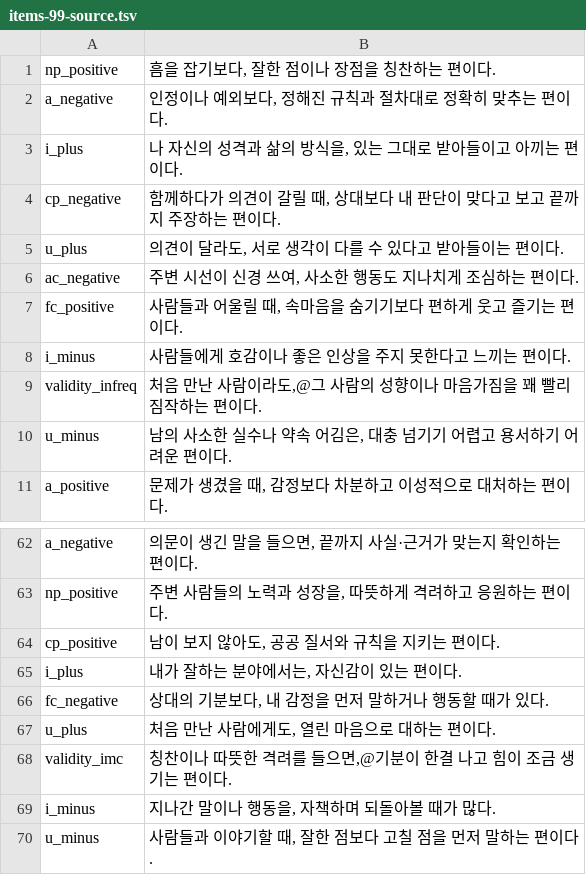
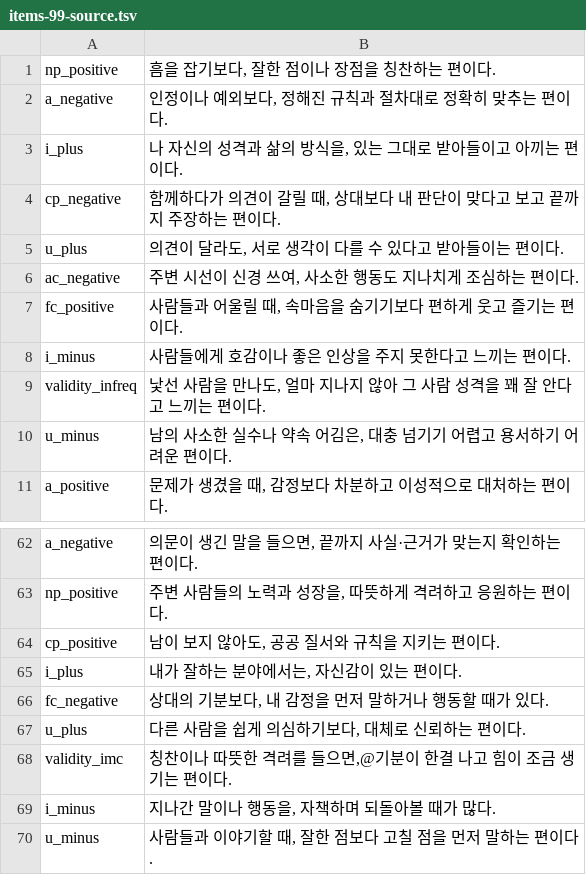
Before and after one commit to jomigata/wiz-coco, a TSV file: docs/internal-materials/ego-ok/items-99-source.tsv, drawn as a sheet; only a part is shown, gaps mark what is left out.

```diff
--- a/docs/internal-materials/ego-ok/items-99-source.tsv
+++ b/docs/internal-materials/ego-ok/items-99-source.tsv
@@ -8,3 +8,3 @@ fc_positive	사람들과 어울릴 때, 속마음을 숨기기보다 편하게
 i_minus	사람들에게 호감이나 좋은 인상을 주지 못한다고 느끼는 편이다.
-validity_infreq	처음 만난 사람이라도,@그 사람의 성향이나 마음가짐을 꽤 빨리 짐작하는 편이다.
+validity_infreq	낯선 사람을 만나도, 얼마 지나지 않아 그 사람 성격을 꽤 잘 안다고 느끼는 편이다.
 u_minus	남의 사소한 실수나 약속 어김은, 대충 넘기기 어렵고 용서하기 어려운 편이다.
@@ -66,3 +66,3 @@ i_plus	내가 잘하는 분야에서는, 자신감이 있는 편이다.
 fc_negative	상대의 기분보다, 내 감정을 먼저 말하거나 행동할 때가 있다.
-u_plus	처음 만난 사람에게도, 열린 마음으로 대하는 편이다.
+u_plus	다른 사람을 쉽게 의심하기보다, 대체로 신뢰하는 편이다.
 validity_imc	칭찬이나 따뜻한 격려를 들으면,@기분이 한결 나고 힘이 조금 생기는 편이다.
```
Also changed, not shown: docs/internal-materials/ego-ok/items-99-final-catalog-ko.tsv, 3 other files.
